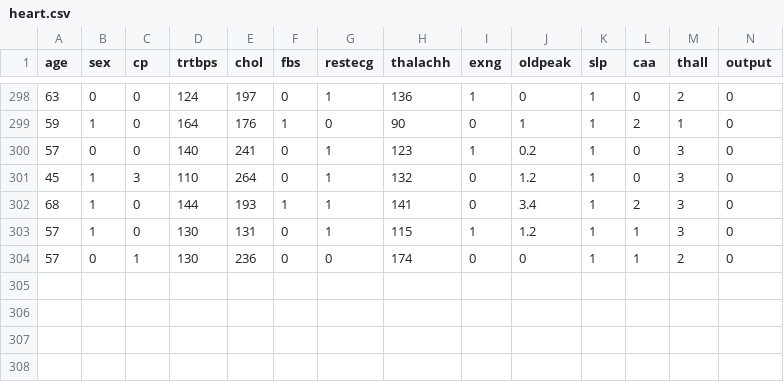
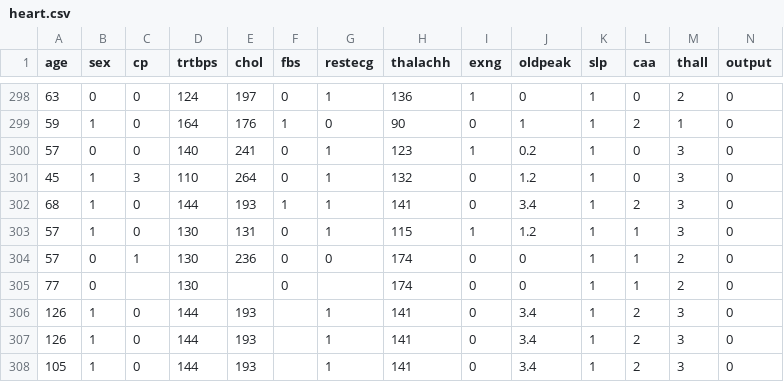
Before and after one commit to zigmundS/mlpython, a CSV file: data/heart.csv, drawn as a sheet; only a part is shown, gaps mark what is left out.

```diff
--- a/data/heart.csv
+++ b/data/heart.csv
@@ -304 +304,5 @@ age,sex,cp,trtbps,chol,fbs,restecg,thalachh,exng,oldpeak,slp,caa,thall,output
 57,0,1,130,236,0,0,174,0,0,1,1,2,0
+77,0,,130,,0,,174,0,0,1,1,2,0
+126,1,0,144,193,,1,141,0,3.4,1,2,3,0
+126,1,0,144,193,,1,141,0,3.4,1,2,3,0
+105,1,0,144,193,,1,141,0,3.4,1,2,3,0
```
Also changed, not shown: 6 other files.
